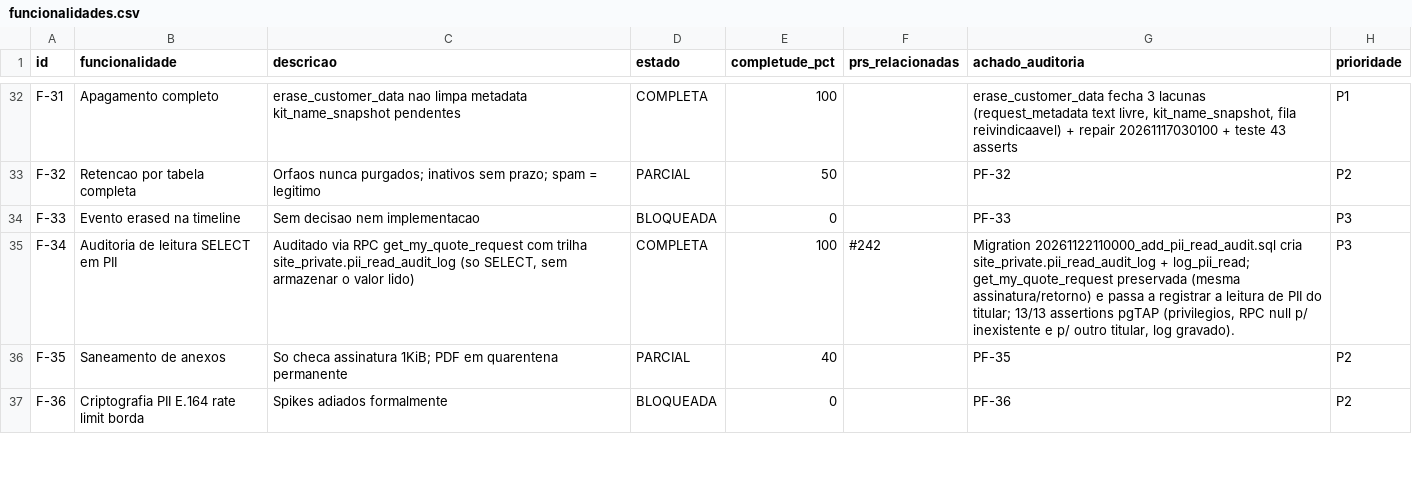
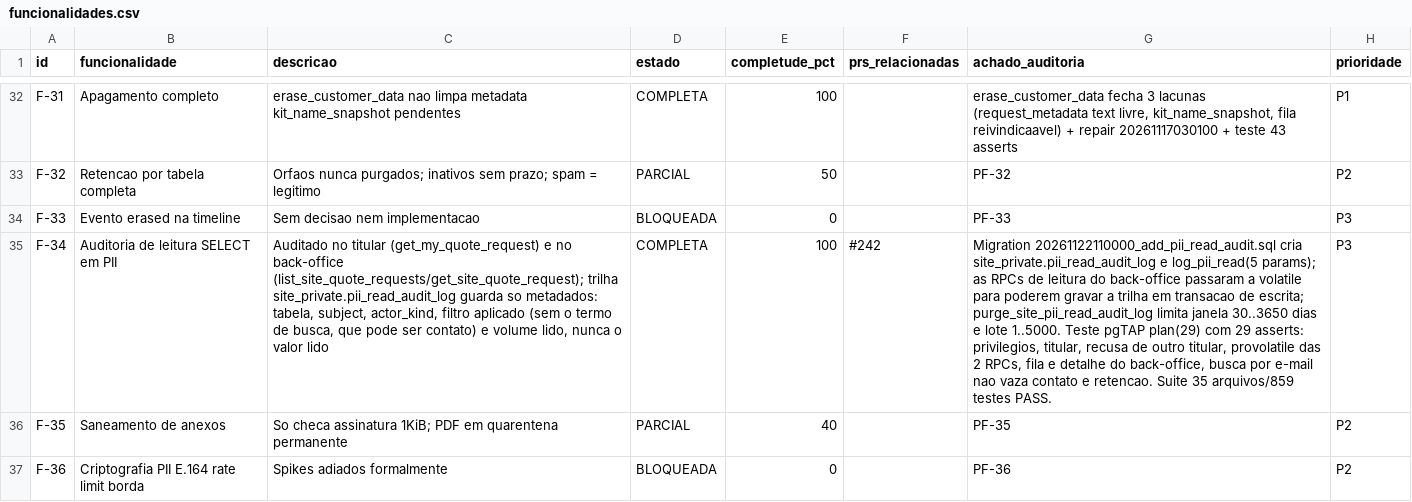
Before and after one commit to adm01-debug/Promo_Brindes_V1, a CSV file: analise-prs/funcionalidades.csv, drawn as a sheet; only a part is shown, gaps mark what is left out; the diff names each change by its address in the sheet, - before the commit and + after, or states it on an @@ line.

```diff
--- a/analise-prs/funcionalidades.csv
+++ b/analise-prs/funcionalidades.csv
-C35 (descricao): Auditado via RPC get_my_quote_request com trilha site_private.pii_read_audit_log (so SELECT, sem armazenar o valor lido)
+C35 (descricao): Auditado no titular (get_my_quote_request) e no back-office (list_site_quote_requests/get_site_quote_request); trilha site_private.pii_read_audit_log guarda so metadados: tabela, subject, actor_kind, filtro aplicado (sem o termo de busca, que pode ser contato) e volume lido, nunca o valor lido
-G35 (achado_auditoria): …cria site_private.pii_read_audit_log + log_pii_read; get_my_quote_request preservada (mesma assinatura/retorno) e passa a registrar a leitura de PII do titular; 13/13 assertions pgTAP (privilegios, RPC null p/ inexistente e p/ outro titular, log gravado).
+G35 (achado_auditoria): …cria site_private.pii_read_audit_log e log_pii_read(5 params); as RPCs de leitura do back-office passaram a volatile para poderem gravar a trilha em transacao de escrita; purge_site_pii_read_audit_log limita janela 30..3650 dias e lote 1..5000. Teste pgTAP plan(29) com 29 asserts: privilegios, titular, recusa de outro titular, provolatile das 2 RPCs, fila e detalhe do back-office, busca por e-mail nao vaza contato e retencao. Suite 35 arquivos/859 testes PASS.
```
Also changed, not shown: 5 other files.
